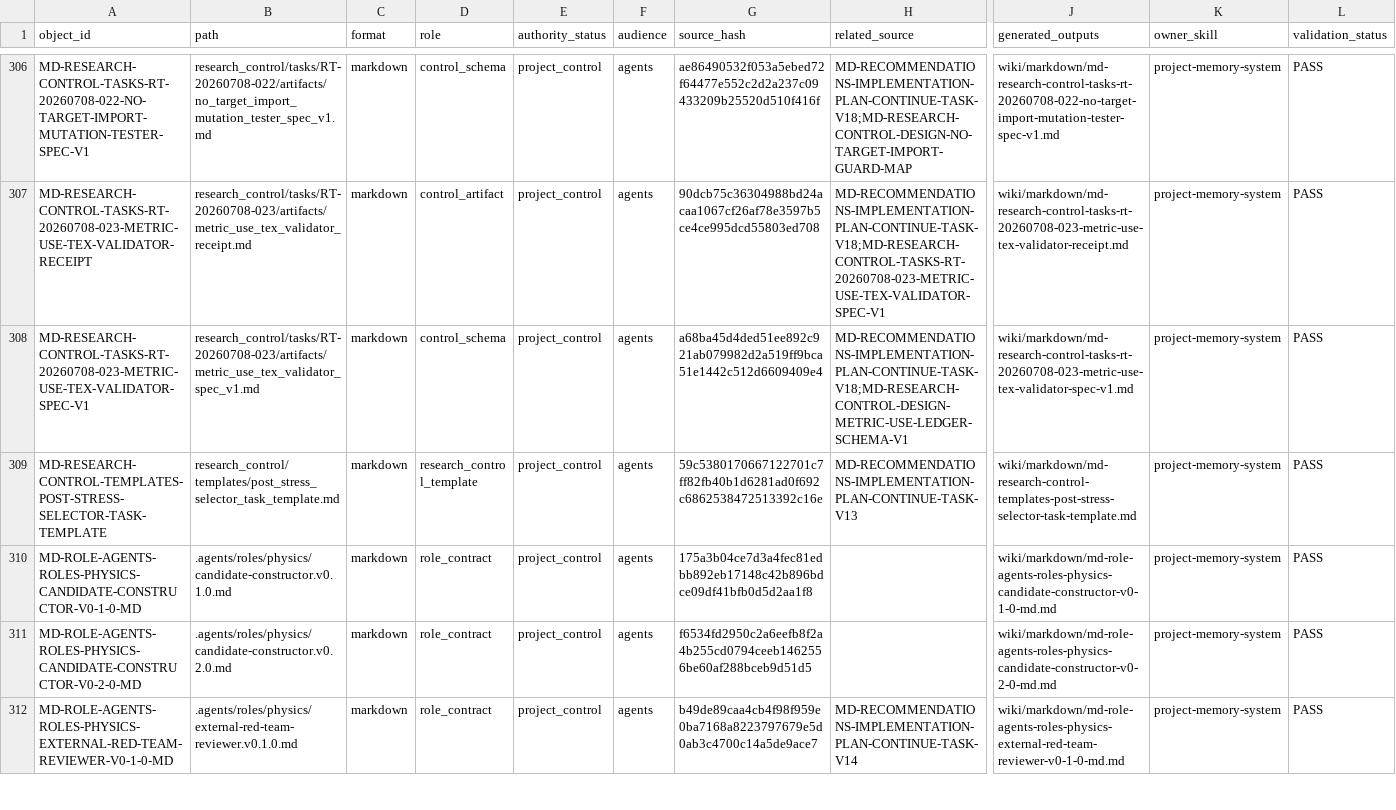
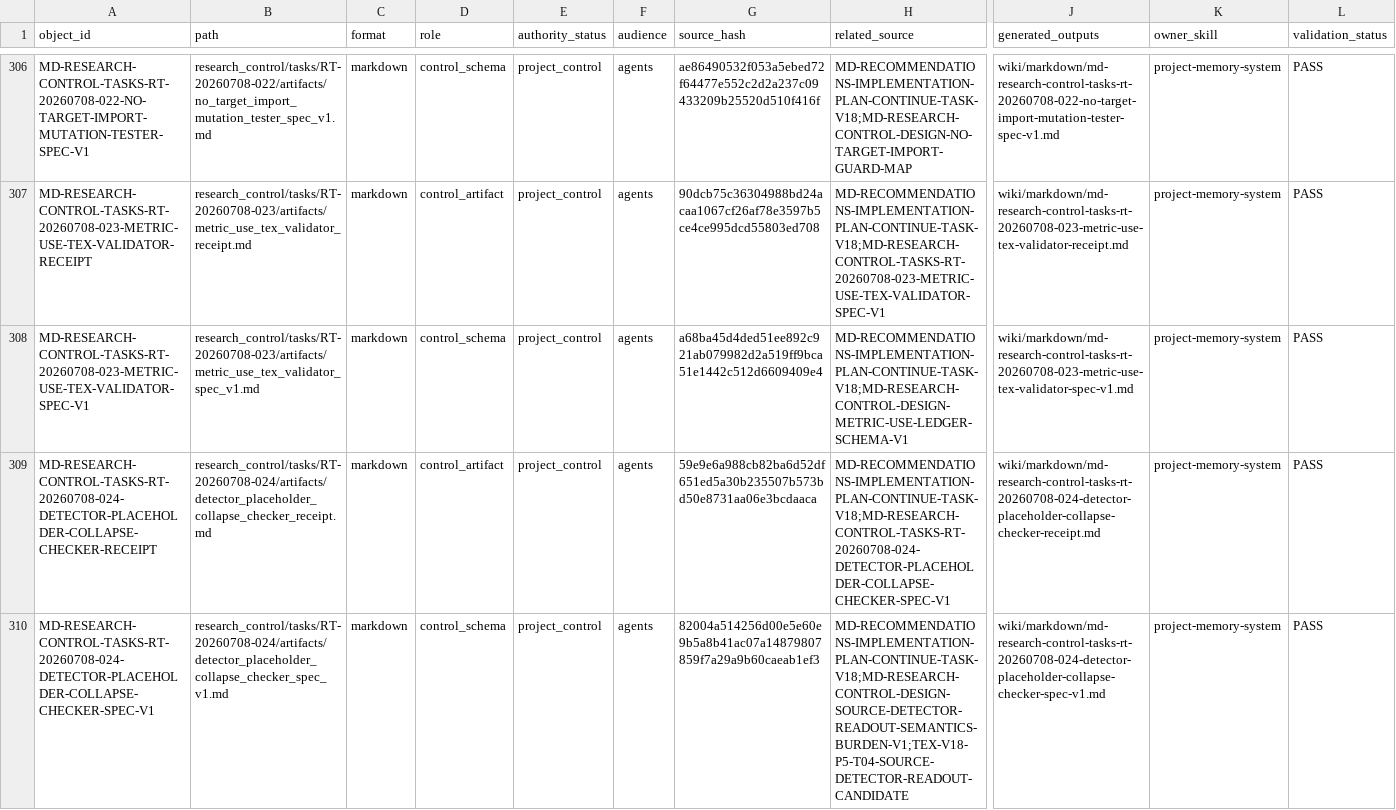
Before and after one commit to AngryOwlAI/The-AEther-Flow, a CSV file: registries/MARKDOWN_SOURCE_REGISTRY.csv, drawn as a sheet; only a part is shown, gaps mark what is left out; the shorter side is filled out with more unchanged rows; rows hold the shown columns only; the diff covers the shown part only; the diff names each change by its address in the sheet, - before the commit and + after, or states it on an @@ line.

```diff
--- a/registries/MARKDOWN_SOURCE_REGISTRY.csv
+++ b/registries/MARKDOWN_SOURCE_REGISTRY.csv
+row 309: MD-RESEARCH-CONTROL-TASKS-RT-20260708-024-DETECTOR-PLACEHOLDER-COLLAPSE-CHECKER-RECEIPT | research_control/tasks/RT-20260708-024/artifacts/detector_placeholder_collapse_checker_receipt.md | markdown | control_artifact | project_control | agents | 59e9e6a988cb82ba6d52df651ed5a30b235507b573bd50e8731aa06e3bcdaaca | MD-RECOMMENDATIONS-IMPLEMENTATION-PLAN-CONTINUE-TASK-V18;MD-RESEARCH-CONTROL-TASKS-RT-20260708-024-DETECTOR-PLACEHOLDER-COLLAPSE-CHECKER-SPEC-V1 | wiki/markdown/md-research-control-tasks-rt-20260708-024-detector-placeholder-collapse-checker-receipt.md | project-memory-system | PASS
+row 310: MD-RESEARCH-CONTROL-TASKS-RT-20260708-024-DETECTOR-PLACEHOLDER-COLLAPSE-CHECKER-SPEC-V1 | research_control/tasks/RT-20260708-024/artifacts/detector_placeholder_collapse_checker_spec_v1.md | markdown | control_schema | project_control | agents | 82004a514256d00e5e60e9b5a8b41ac07a14879807859f7a29a9b60caeab1ef3 | MD-RECOMMENDATIONS-IMPLEMENTATION-PLAN-CONTINUE-TASK-V18;MD-RESEARCH-CONTROL-DESIGN-SOURCE-DETECTOR-READOUT-SEMANTICS-BURDEN-V1;TEX-V18-P5-T04-SOURCE-DETECTOR-READOUT-CANDIDATE | wiki/markdown/md-research-control-tasks-rt-20260708-024-detector-placeholder-collapse-checker-spec-v1.md | project-memory-system | PASS
```
Also changed, not shown: 1 added row and 4 edited cells elsewhere in this file, registries/CONTENT_SEMANTIC_REGISTRY.csv, registries/DIRECTOR_DECISION_REGISTRY.csv, 57 other files.
